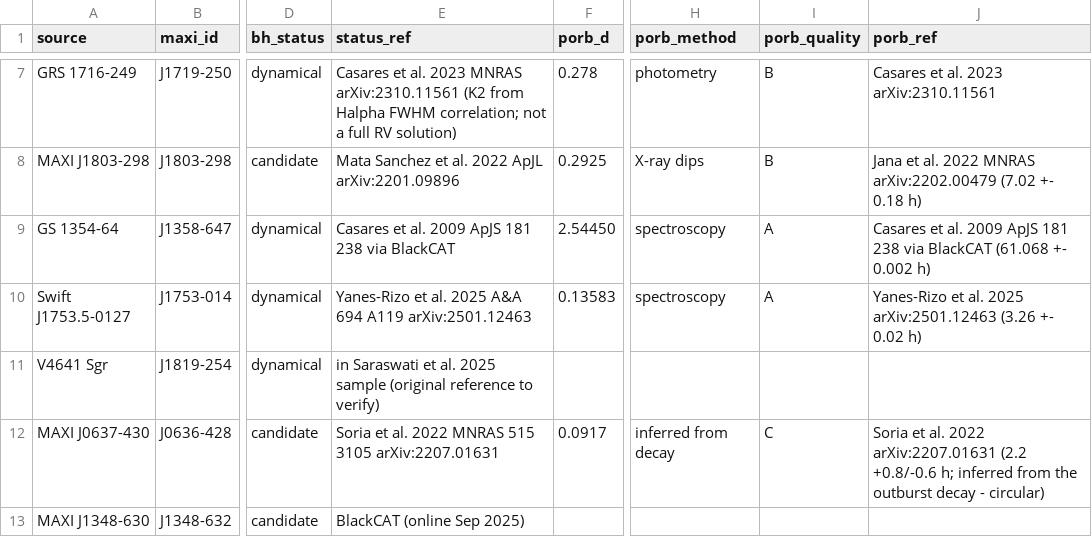
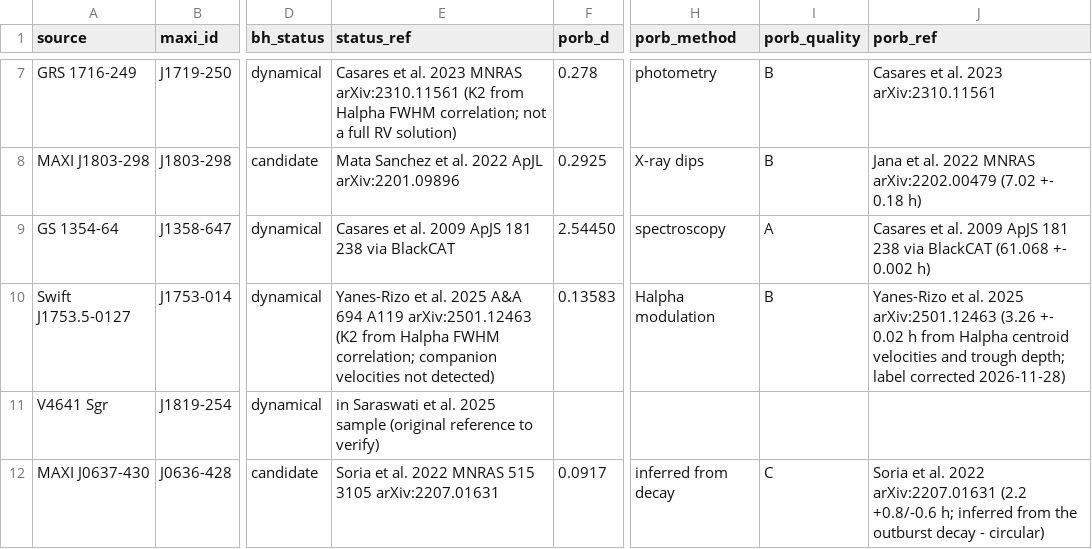
Before and after one commit to brkh1222-byte/bh-outburst-decay, a CSV file: data/sample.csv, drawn as a sheet; only a part is shown, gaps mark what is left out; the shorter side is filled out with more unchanged rows; the diff names each change by its address in the sheet, - before the commit and + after, or states it on an @@ line.

```diff
--- a/data/sample.csv
+++ b/data/sample.csv
-E10 (status_ref): …A119 arXiv:2501.12463
+E10 (status_ref): …A119 arXiv:2501.12463 (K2 from Halpha FWHM correlation; companion velocities not detected)
-H10 (porb_method): spectroscopy
+H10 (porb_method): Halpha modulation
-I10 (porb_quality): A
+I10 (porb_quality): B
-J10 (porb_ref): …+- 0.02 h)
+J10 (porb_ref): …+- 0.02 h from Halpha centroid velocities and trough depth; label corrected 2026-11-28)
```
Also changed, not shown: 6 other files.
